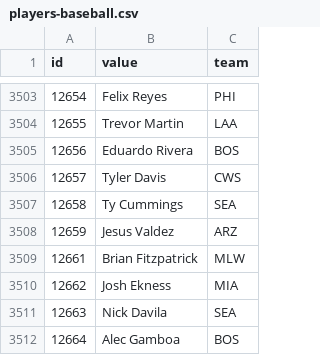
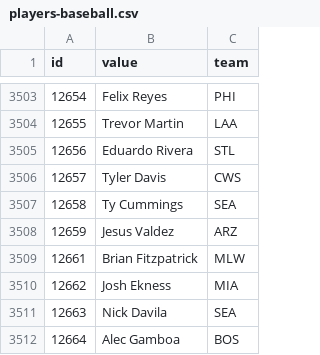
Before and after one commit to StatsVine/data-snapshots, a CSV file: csv/nfc/players-baseball.csv, drawn as a sheet; only a part is shown, gaps mark what is left out.

```diff
--- a/csv/nfc/players-baseball.csv
+++ b/csv/nfc/players-baseball.csv
@@ -3504,3 +3504,3 @@ id,value,team
 12655,Trevor Martin,LAA
-12656,Eduardo Rivera,BOS
+12656,Eduardo Rivera,STL
 12657,Tyler Davis,CWS
```
Also changed, not shown: csv/nfc/players-all.csv, csv/nfc/players-basketball.csv, 2 other files.
